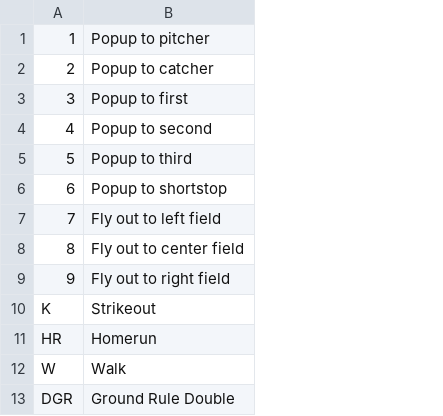
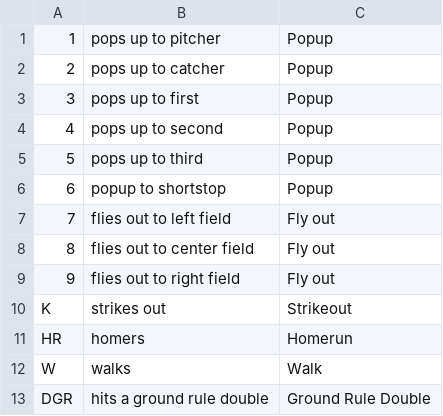
Before and after one commit to leemcknight/StatTracker, a CSV file: StatTracker/Data/lookups/play_descriptions.csv, drawn as a sheet; removed rows and columns are numbered as before the commit, all else as after; the diff names each change by its address in the sheet, - before the commit and + after, or states it on an @@ line.

Commit message:
Detailed Play Descriptions, Layout improvements

```diff
--- a/StatTracker/Data/lookups/play_descriptions.csv
+++ b/StatTracker/Data/lookups/play_descriptions.csv
-column B, rows 1-13: Popup to pitcher | Popup to catcher | Popup to first | Popup to second | Popup to third | Popup to shortstop | Fly out to left field | Fly out to center field | Fly out to right field | Strikeout | Homerun | Walk | Ground Rule Double
+column B, rows 1-13: pops up to pitcher | pops up to catcher | pops up to first | pops up to second | pops up to third | popup to shortstop | flies out to left field | flies out to center field | flies out to right field | strikes out | homers | walks | hits a ground rule double
+column C, rows 1-13: Popup | Popup | Popup | Popup | Popup | Popup | Fly out | Fly out | Fly out | Strikeout | Homerun | Walk | Ground Rule Double
```
Also changed, not shown: 20 other files.
